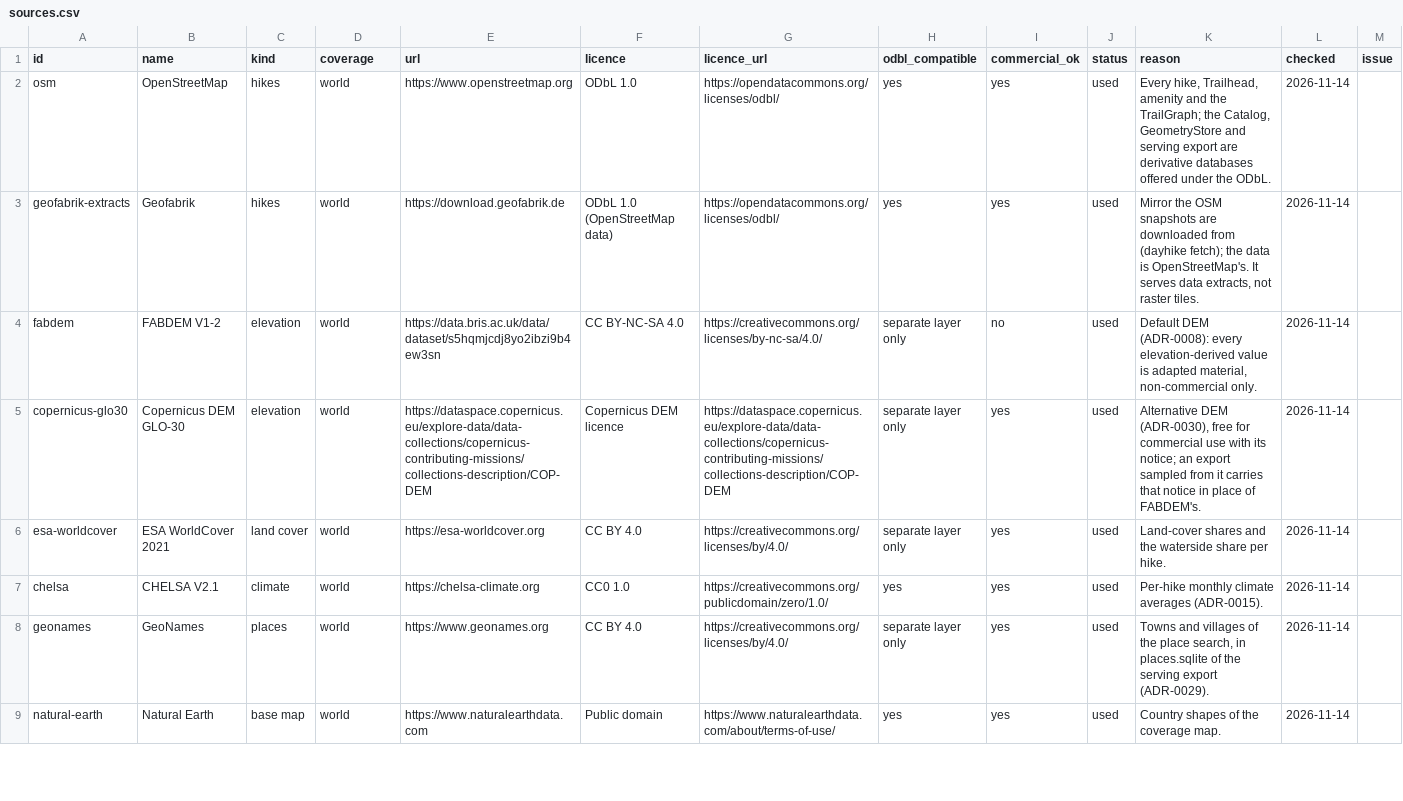
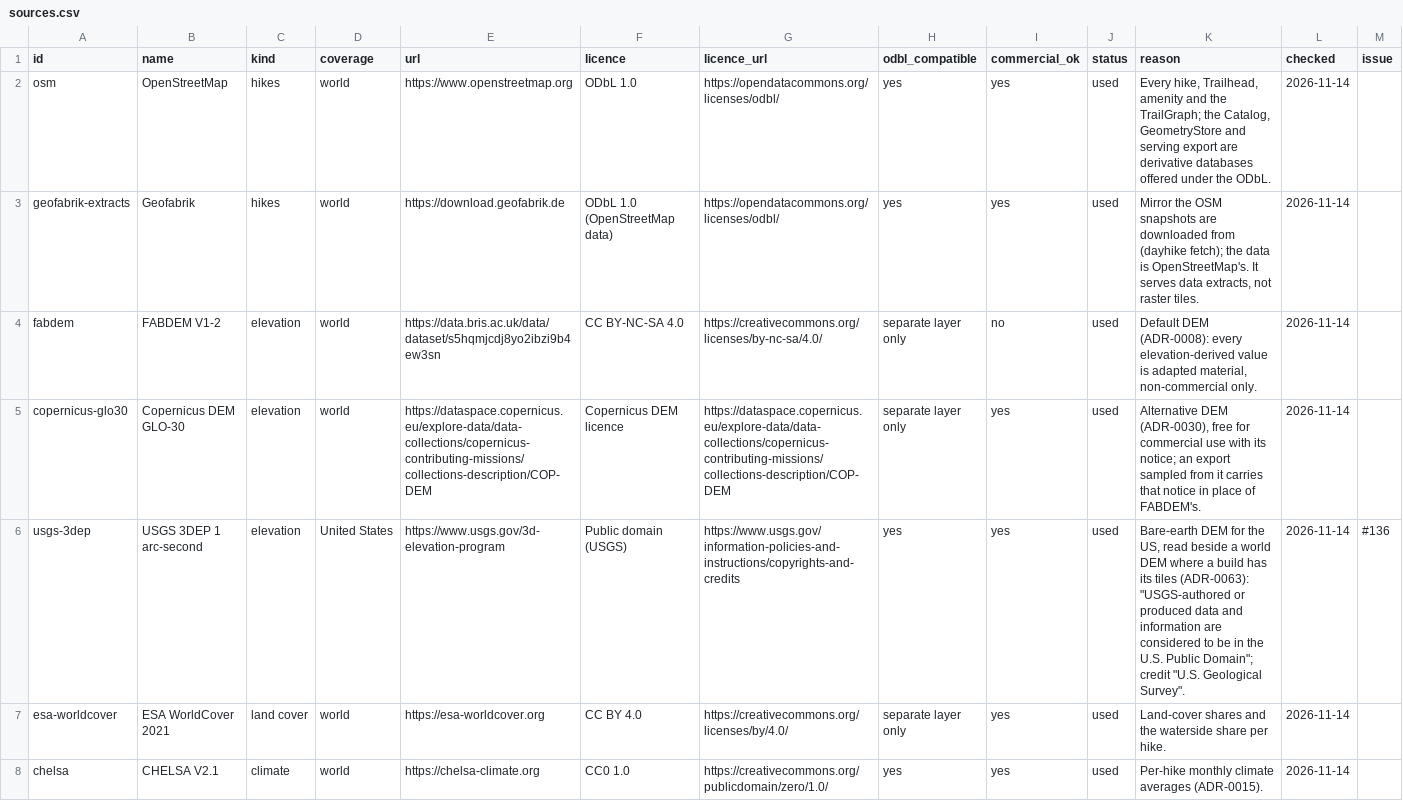
Before and after one commit to mjordanic/outdoors_destinations, a CSV file: docs/sources.csv, drawn as a sheet; only a part is shown; the shorter side is filled out with more unchanged rows.

Commit message:
feat(dem): add USGS 3DEP 1 arc-second as a regional elevation source for the US (#164)
* feat(dem): add USGS 3DEP 1 arc-second as a regional elevation source for the US

`fetch-dem --source 3dep` downloads the USGS 3DEP 1" tiles of a box from the
USGS staged-products bucket (public domain, "Credit: U.S. Geological Survey").
Tiles are named by their northwest corner, sit in a folder per tile, are
NAD83 and run 6 cells past each 1-degree edge.

A --dem directory may now hold 3DEP tiles beside one world source (FABDEM or
Copernicus GLO-30). Every DEM step reads a point from the tile of its own
1-degree cell: 3DEP where the directory has one, else the world source; never
from a neighbour's overlap. FABDEM and Copernicus together are still refused.

sample-dem records the DEMs each DayHike was read from in the Catalog's
dayhikes.dem_source (register ids). The serving export credits exactly the
DEMs its hikes record; only a build that mixes DEMs gets a per-hike
dem_source column in hikes.sqlite and in /api/hikes/{id}. The pages, Measure
sources, score help and GPX credit name 3DEP beside the world DEM.

A one-DEM (Europe) export is unchanged: the fixture pipeline gives the same
export files as before for both FABDEM and Copernicus.

Adds ADR-0062, the usgs-3dep row in docs/sources.csv and DATA-LICENSES.md.

Part of #136

* no-mistakes(review): Smooth profiles per hike DEM; drop published dem_source

* no-mistakes(review): GPX height credit names every DEM used

* docs: renumber the 3DEP ADR to 0063 after the external-layers ADR took 0062

* no-mistakes(review): Fall back to world DEM where 3DEP reads nodata

* no-mistakes(review): Give terms page a standalone 3DEP elevation sentence

* no-mistakes(document): Fix comma in technical.md dayhikes table row

```diff
--- a/docs/sources.csv
+++ b/docs/sources.csv
@@ -5,2 +5,3 @@ fabdem,FABDEM V1-2,elevation,world,https://data.bris.ac.uk/data/dataset/s5hqmjcd
 copernicus-glo30,Copernicus DEM GLO-30,elevation,world,https://dataspace.copernicus.eu/explore-data/data-collections/copernicus-contributing-missions/collections-description/COP-DEM,Copernicus DEM licence,https://dataspace.copernicus.eu/explore-data/data-collections/copernicus-contributing-missions/collections-description/COP-DEM,separate layer only,yes,used,"Alternative DEM (ADR-0030), free for commercial use with its notice; an export sampled from it carries that notice in place of FABDEM's.",2026-11-14,
+usgs-3dep,USGS 3DEP 1 arc-second,elevation,United States,https://www.usgs.gov/3d-elevation-program,Public domain (USGS),https://www.usgs.gov/information-policies-and-instructions/copyrights-and-credits,yes,yes,used,"Bare-earth DEM for the US, read beside a world DEM where a build has its tiles (ADR-0063): ""USGS-authored or produced data and information are considered to be in the U.S. Public Domain""; credit ""U.S. Geological Survey"".",2026-11-14,#136
 esa-worldcover,ESA WorldCover 2021,land cover,world,https://esa-worldcover.org,CC BY 4.0,https://creativecommons.org/licenses/by/4.0/,separate layer only,yes,used,Land-cover shares and the waterside share per hike.,2026-11-14,
```
Also changed, not shown: 14 other files.
